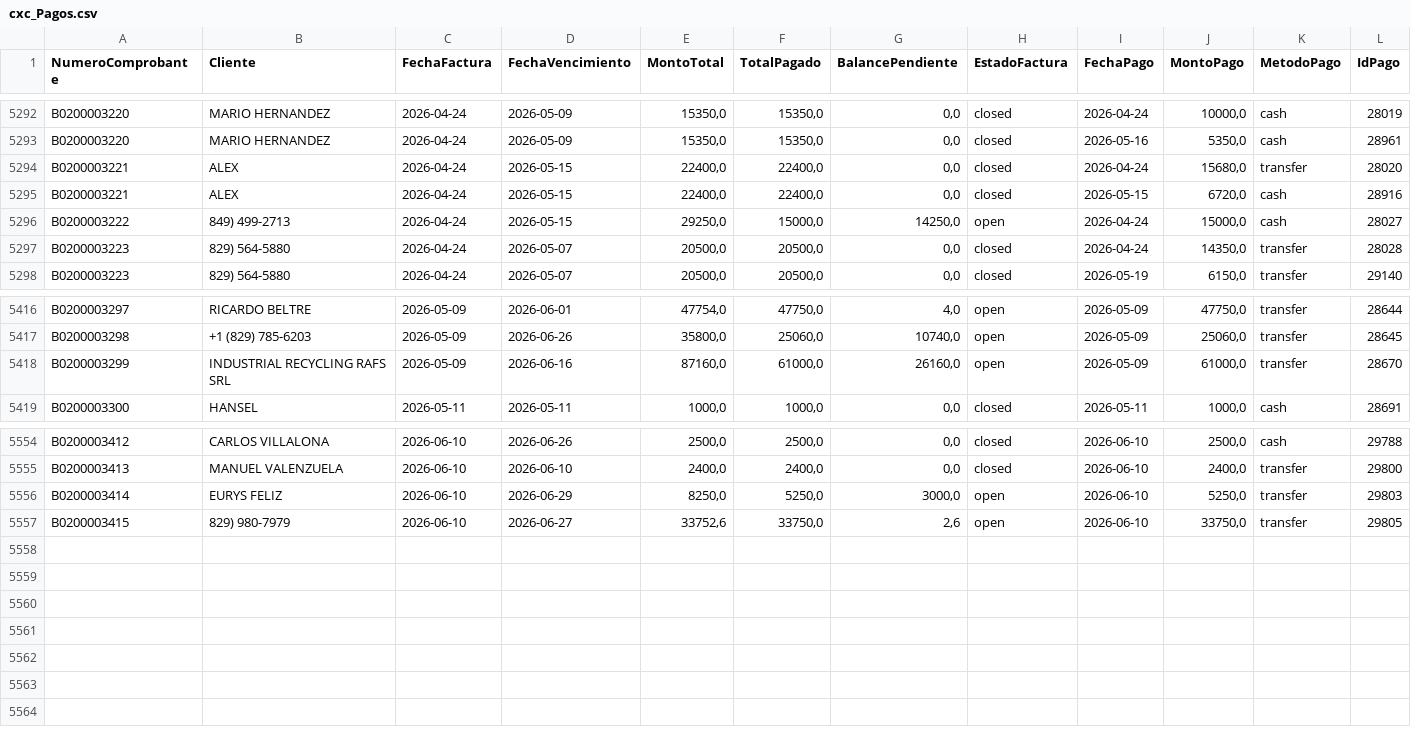
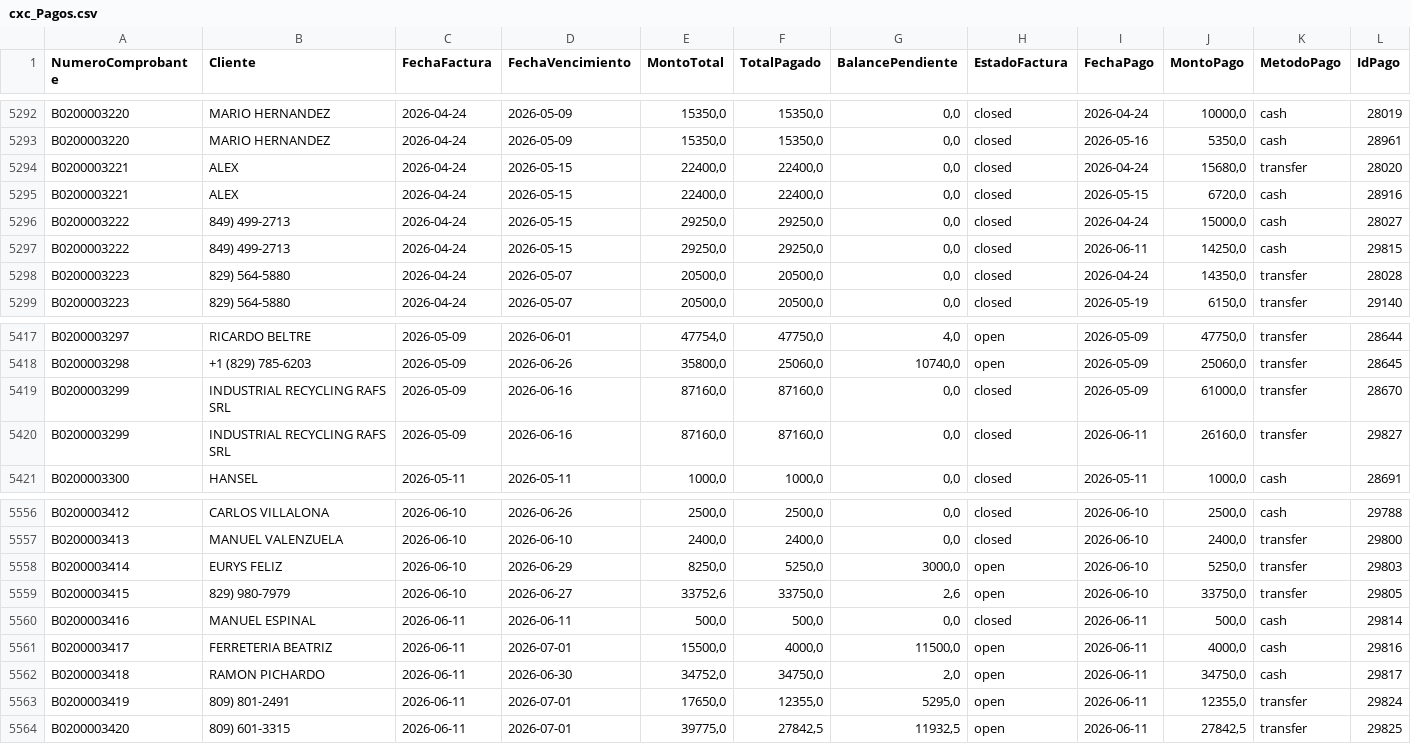
Before and after one commit to Osiris-14/reporte-cxc-alegra, a CSV file: cxc_Pagos.csv, drawn as a sheet; only a part is shown, gaps mark what is left out.

```diff
--- a/cxc_Pagos.csv
+++ b/cxc_Pagos.csv
@@ -5295,3 +5295,4 @@ B0200003221,ALEX,2026-04-24,2026-05-15,"22400,0","22400,0","0,0",closed,2026-04-
 B0200003221,ALEX,2026-04-24,2026-05-15,"22400,0","22400,0","0,0",closed,2026-05-15,"6720,0",cash,28916
-B0200003222,849) 499-2713,2026-04-24,2026-05-15,"29250,0","15000,0","14250,0",open,2026-04-24,"15000,0",cash,28027
+B0200003222,849) 499-2713,2026-04-24,2026-05-15,"29250,0","29250,0","0,0",closed,2026-04-24,"15000,0",cash,28027
+B0200003222,849) 499-2713,2026-04-24,2026-05-15,"29250,0","29250,0","0,0",closed,2026-06-11,"14250,0",cash,29815
 B0200003223,829) 564-5880,2026-04-24,2026-05-07,"20500,0","20500,0","0,0",closed,2026-04-24,"14350,0",transfer,28028
@@ -5417,3 +5418,4 @@ B0200003297,RICARDO BELTRE,2026-05-09,2026-06-01,"47754,0","47750,0","4,0",open,
 B0200003298,+1 (829) 785-6203,2026-05-09,2026-06-26,"35800,0","25060,0","10740,0",open,2026-05-09,"25060,0",transfer,28645
-B0200003299,INDUSTRIAL RECYCLING RAFS SRL,2026-05-09,2026-06-16,"87160,0","61000,0","26160,0",open,2026-05-09,"61000,0",transfer,28670
+B0200003299,INDUSTRIAL RECYCLING RAFS SRL,2026-05-09,2026-06-16,"87160,0","87160,0","0,0",closed,2026-05-09,"61000,0",transfer,28670
+B0200003299,INDUSTRIAL RECYCLING RAFS SRL,2026-05-09,2026-06-16,"87160,0","87160,0","0,0",closed,2026-06-11,"26160,0",transfer,29827
 B0200003300,HANSEL,2026-05-11,2026-05-11,"1000,0","1000,0","0,0",closed,2026-05-11,"1000,0",cash,28691
@@ -5557 +5559,6 @@ B0200003414,EURYS FELIZ,2026-06-10,2026-06-29,"8250,0","5250,0","3000,0",open,20
 B0200003415,829) 980-7979,2026-06-10,2026-06-27,"33752,6","33750,0","2,6",open,2026-06-10,"33750,0",transfer,29805
+B0200003416,MANUEL ESPINAL,2026-06-11,2026-06-11,"500,0","500,0","0,0",closed,2026-06-11,"500,0",cash,29814
+B0200003417,FERRETERIA BEATRIZ,2026-06-11,2026-07-01,"15500,0","4000,0","11500,0",open,2026-06-11,"4000,0",cash,29816
+B0200003418,RAMON PICHARDO,2026-06-11,2026-06-30,"34752,0","34750,0","2,0",open,2026-06-11,"34750,0",cash,29817
+B0200003419,809) 801-2491,2026-06-11,2026-07-01,"17650,0","12355,0","5295,0",open,2026-06-11,"12355,0",transfer,29824
+B0200003420,809) 601-3315,2026-06-11,2026-07-01,"39775,0","27842,5","11932,5",open,2026-06-11,"27842,5",transfer,29825
```
